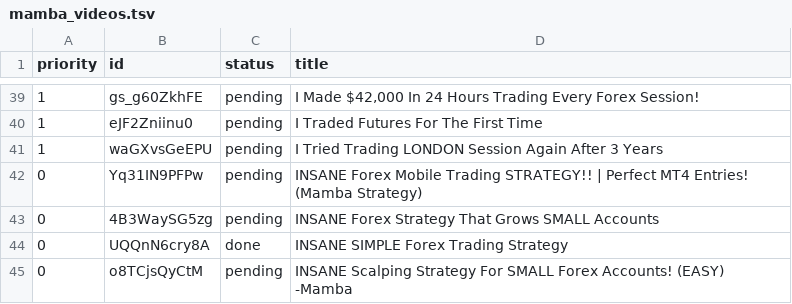
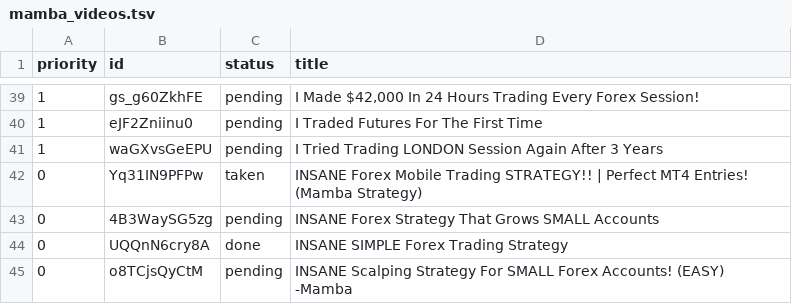
Before and after one commit to carwash2187-byte/trading-bot-, a TSV file: research/mamba_videos.tsv, drawn as a sheet; only a part is shown, gaps mark what is left out.

```diff
--- a/research/mamba_videos.tsv
+++ b/research/mamba_videos.tsv
@@ -41,3 +41,3 @@ priority	id	status	title
 1	waGXvsGeEPU	pending	I Tried Trading LONDON Session Again After 3 Years
-0	Yq31IN9PFPw	pending	INSANE Forex Mobile Trading STRATEGY!! | Perfect MT4 Entries! (Mamba Strategy)
+0	Yq31IN9PFPw	taken	INSANE Forex Mobile Trading STRATEGY!! | Perfect MT4 Entries! (Mamba Strategy)
 0	4B3WaySG5zg	pending	INSANE Forex Strategy That Grows SMALL Accounts
```
Also changed, not shown: 5 other files.
